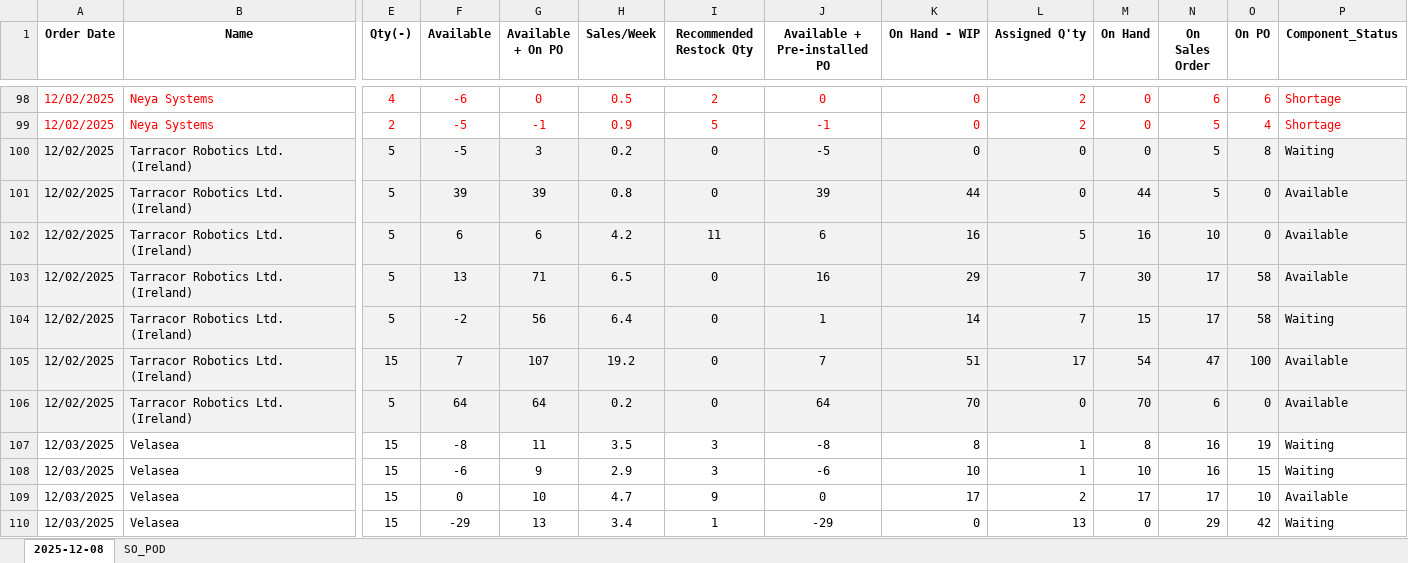
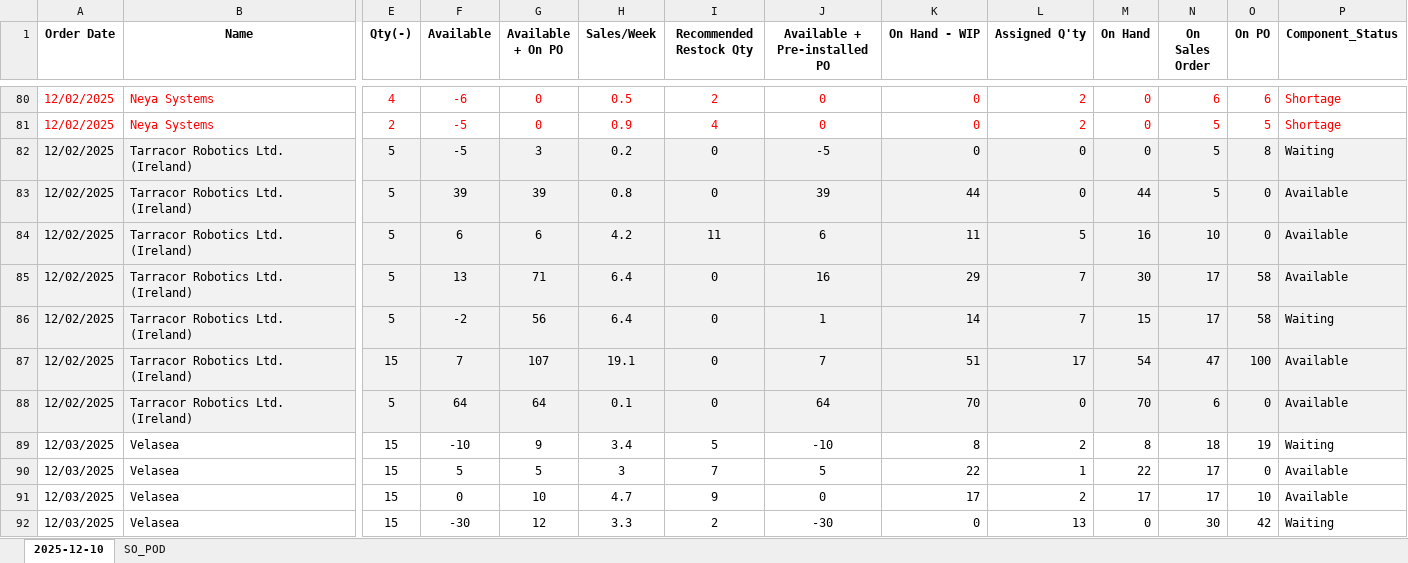
Before and after one commit to playoung2818/ERP_System, an Excel workbook: Not_assigned_SO.xlsx, sheet 2025-12-10, drawn as a sheet; only a part is shown, gaps mark what is left out; values as stored, in another font and other column widths than the file's, no borders; addresses are those after the commit; the diff covers the shown part only; the diff names each change by its address in the sheet, - before the commit and + after, or states it on an @@ line.

```diff
--- a/Not_assigned_SO.xlsx (sheet 2025-12-10)
+++ b/Not_assigned_SO.xlsx (sheet 2025-12-10)
-sheet tab: 2025-12-08
+sheet tab: 2025-12-10
-G81 (Available + On PO): -1
+G81 (Available + On PO): 0
-I81 (Recommended Restock Qty): 5
+I81 (Recommended Restock Qty): 4
-J81 (Available + Pre-installed PO): -1
+J81 (Available + Pre-installed PO): 0
-O81 (On PO): 4
+O81 (On PO): 5
-K84 (On Hand - WIP): 16
+K84 (On Hand - WIP): 11
-H85 (Sales/Week): 6.5
+H85 (Sales/Week): 6.4
-H87 (Sales/Week): 19.2
+H87 (Sales/Week): 19.1
-H88 (Sales/Week): 0.2
+H88 (Sales/Week): 0.1
-F89 (Available): -8
+F89 (Available): -10
-G89 (Available + On PO): 11
+G89 (Available + On PO): 9
-H89 (Sales/Week): 3.5
+H89 (Sales/Week): 3.4
-I89 (Recommended Restock Qty): 3
+I89 (Recommended Restock Qty): 5
-J89 (Available + Pre-installed PO): -8
+J89 (Available + Pre-installed PO): -10
-L89 (Assigned Q'ty): 1
+L89 (Assigned Q'ty): 2
-N89 (On Sales Order): 16
+N89 (On Sales Order): 18
-F90 (Available): -6
+F90 (Available): 5
-G90 (Available + On PO): 9
+G90 (Available + On PO): 5
-H90 (Sales/Week): 2.9
+H90 (Sales/Week): 3
-I90 (Recommended Restock Qty): 3
+I90 (Recommended Restock Qty): 7
-J90 (Available + Pre-installed PO): -6
+J90 (Available + Pre-installed PO): 5
-K90 (On Hand - WIP): 10
+K90 (On Hand - WIP): 22
-M90 (On Hand): 10
+M90 (On Hand): 22
-N90 (On Sales Order): 16
+N90 (On Sales Order): 17
-O90 (On PO): 15
+O90 (On PO): 0
-P90 (Component_Status): Waiting
+P90 (Component_Status): Available
-F92 (Available): -29
+F92 (Available): -30
-G92 (Available + On PO): 13
+G92 (Available + On PO): 12
-H92 (Sales/Week): 3.4
+H92 (Sales/Week): 3.3
-I92 (Recommended Restock Qty): 1
+I92 (Recommended Restock Qty): 2
-J92 (Available + Pre-installed PO): -29
+J92 (Available + Pre-installed PO): -30
-N92 (On Sales Order): 29
+N92 (On Sales Order): 30
```
Also changed, not shown: 63 added rows, 18 removed rows, 333 edited cells and cell formats elsewhere in this sheet, 3 other files.
